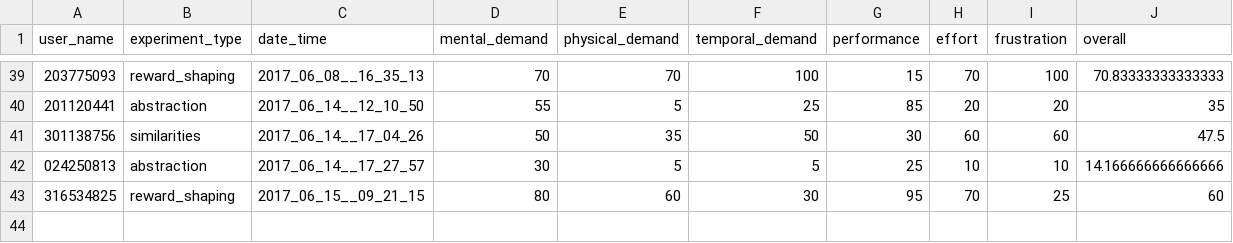
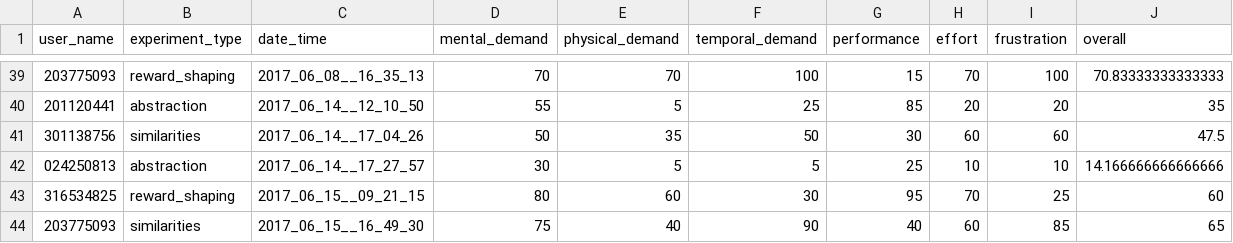
Before and after one commit to moshiky/experiment_scripts, a CSV file: results.csv, drawn as a sheet; only a part is shown, gaps mark what is left out; the diff names each change by its address in the sheet, - before the commit and + after, or states it on an @@ line.

Commit message:
* add tlx results

```diff
--- a/results.csv
+++ b/results.csv
+row 44: 203775093 | similarities | 2017_06_15__16_49_30 | 75 | 40 | 90 | 40 | 60 | 85 | 65
```
